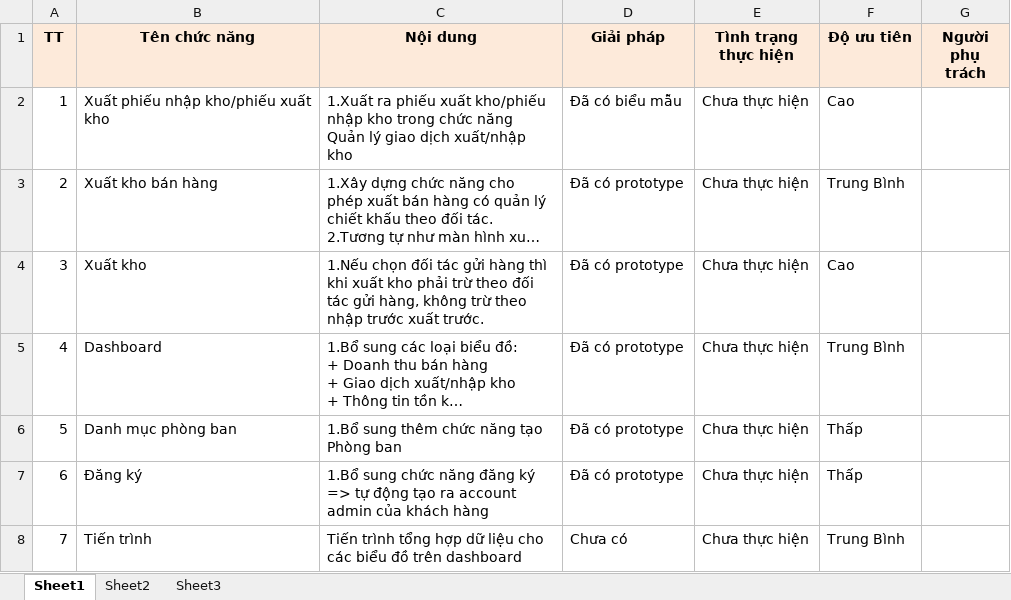
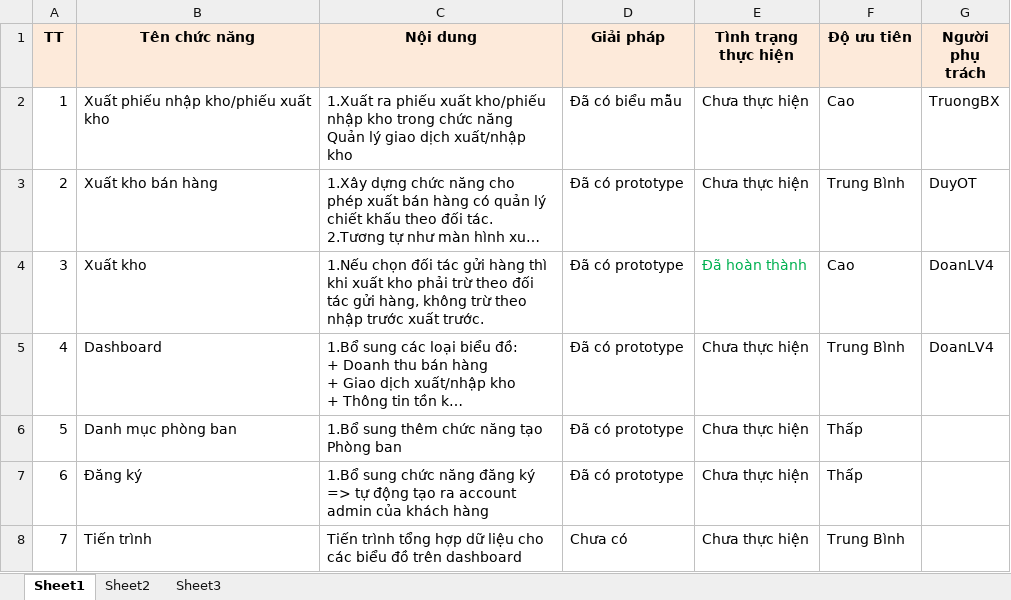
Before and after one commit to duyot/WMS, an Excel workbook: Document/0.PM/ProductBacklog.xlsx, sheet Sheet1, drawn as a sheet; long unchanged cells end in …; values as stored, in another font and other column widths than the file's, no borders; the diff names each change by its address in the sheet, - before the commit and + after, or states it on an @@ line.

Commit message:
Doan

```diff
--- a/Document/0.PM/ProductBacklog.xlsx (sheet Sheet1)
+++ b/Document/0.PM/ProductBacklog.xlsx (sheet Sheet1)
-G2 (Người phụ trách): (empty)
+G2 (Người phụ trách): TruongBX
-G3 (Người phụ trách): (empty)
+G3 (Người phụ trách): DuyOT
-E4 (Tình trạng thực hiện): Chưa thực hiện
+E4 (Tình trạng thực hiện): Đã hoàn thành
-E4 text colour: black
+E4 text colour: #00B050
-G4:G5 (Người phụ trách): (empty)
+G4:G5 (Người phụ trách): DoanLV4
```
Also changed, not shown: 4 other files.
